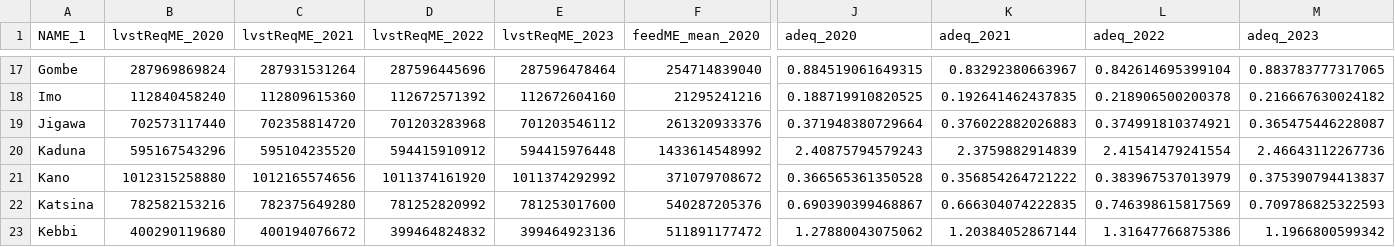
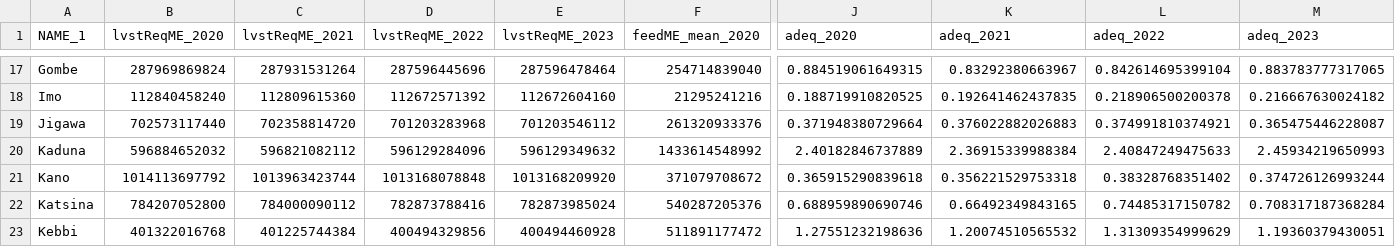
Before and after one commit to ilri/ruminant-feed-balance, a CSV file: src/3Balance-estimates/Nigeria/Results/totals_timeseries_state.csv, drawn as a sheet; only a part is shown, gaps mark what is left out; the diff covers the shown part only; the diff names each change by its address in the sheet, - before the commit and + after, or states it on an @@ line.

```diff
--- a/src/3Balance-estimates/Nigeria/Results/totals_timeseries_state.csv
+++ b/src/3Balance-estimates/Nigeria/Results/totals_timeseries_state.csv
-B20 (lvstReqME_2020): 595167543296
+B20 (lvstReqME_2020): 596884652032
-C20 (lvstReqME_2021): 595104235520
+C20 (lvstReqME_2021): 596821082112
-D20 (lvstReqME_2022): 594415910912
+D20 (lvstReqME_2022): 596129284096
-E20 (lvstReqME_2023): 594415976448
+E20 (lvstReqME_2023): 596129349632
-J20 (adeq_2020): 2.40875794579243
+J20 (adeq_2020): 2.40182846737889
-K20 (adeq_2021): 2.3759882914839
+K20 (adeq_2021): 2.36915339988384
-L20 (adeq_2022): 2.41541479241554
+L20 (adeq_2022): 2.40847249475633
-M20 (adeq_2023): 2.46643112267736
+M20 (adeq_2023): 2.45934219650993
-B21 (lvstReqME_2020): 1012315258880
+B21 (lvstReqME_2020): 1014113697792
-C21 (lvstReqME_2021): 1012165574656
+C21 (lvstReqME_2021): 1013963423744
-D21 (lvstReqME_2022): 1011374161920
+D21 (lvstReqME_2022): 1013168078848
-E21 (lvstReqME_2023): 1011374292992
+E21 (lvstReqME_2023): 1013168209920
-J21 (adeq_2020): 0.366565361350528
+J21 (adeq_2020): 0.365915290839618
-K21 (adeq_2021): 0.356854264721222
+K21 (adeq_2021): 0.356221529753318
-L21 (adeq_2022): 0.383967537013979
+L21 (adeq_2022): 0.38328768351402
-M21 (adeq_2023): 0.375390794413837
+M21 (adeq_2023): 0.374726126993244
-B22 (lvstReqME_2020): 782582153216
+B22 (lvstReqME_2020): 784207052800
-C22 (lvstReqME_2021): 782375649280
+C22 (lvstReqME_2021): 784000090112
-D22 (lvstReqME_2022): 781252820992
+D22 (lvstReqME_2022): 782873788416
-E22 (lvstReqME_2023): 781253017600
+E22 (lvstReqME_2023): 782873985024
-J22 (adeq_2020): 0.690390399468867
+J22 (adeq_2020): 0.688959890690746
-K22 (adeq_2021): 0.666304074222835
+K22 (adeq_2021): 0.66492349843165
-L22 (adeq_2022): 0.746398615817569
+L22 (adeq_2022): 0.74485317150782
-M22 (adeq_2023): 0.709786825322593
+M22 (adeq_2023): 0.708317187368284
-B23 (lvstReqME_2020): 400290119680
+B23 (lvstReqME_2020): 401322016768
-C23 (lvstReqME_2021): 400194076672
+C23 (lvstReqME_2021): 401225744384
-D23 (lvstReqME_2022): 399464824832
+D23 (lvstReqME_2022): 400494329856
-E23 (lvstReqME_2023): 399464923136
+E23 (lvstReqME_2023): 400494460928
-J23 (adeq_2020): 1.27880043075062
+J23 (adeq_2020): 1.27551232198636
-K23 (adeq_2021): 1.20384052867144
+K23 (adeq_2021): 1.20074510565532
-L23 (adeq_2022): 1.31647766875386
+L23 (adeq_2022): 1.31309354999629
-M23 (adeq_2023): 1.1966800599342
+M23 (adeq_2023): 1.19360379430051
```
Also changed, not shown: 96 edited cells elsewhere in this file, src/3Balance-estimates/Nigeria/Results/totals_timeseries_country.csv, src/3Balance-estimates/Nigeria/Results/totals_timeseries_region.csv, 18 other files.
